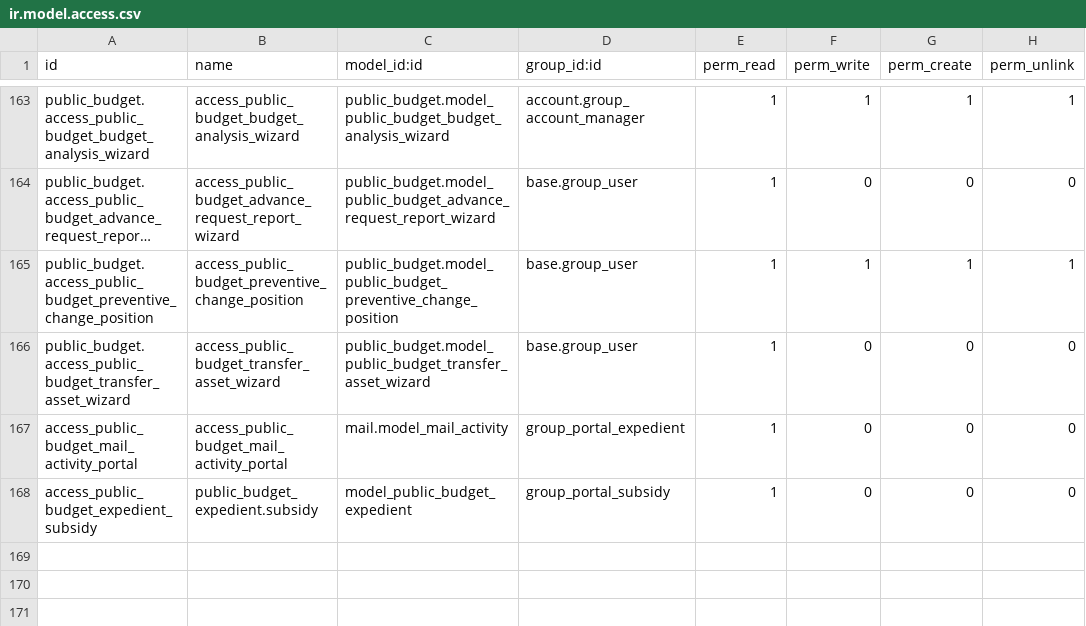
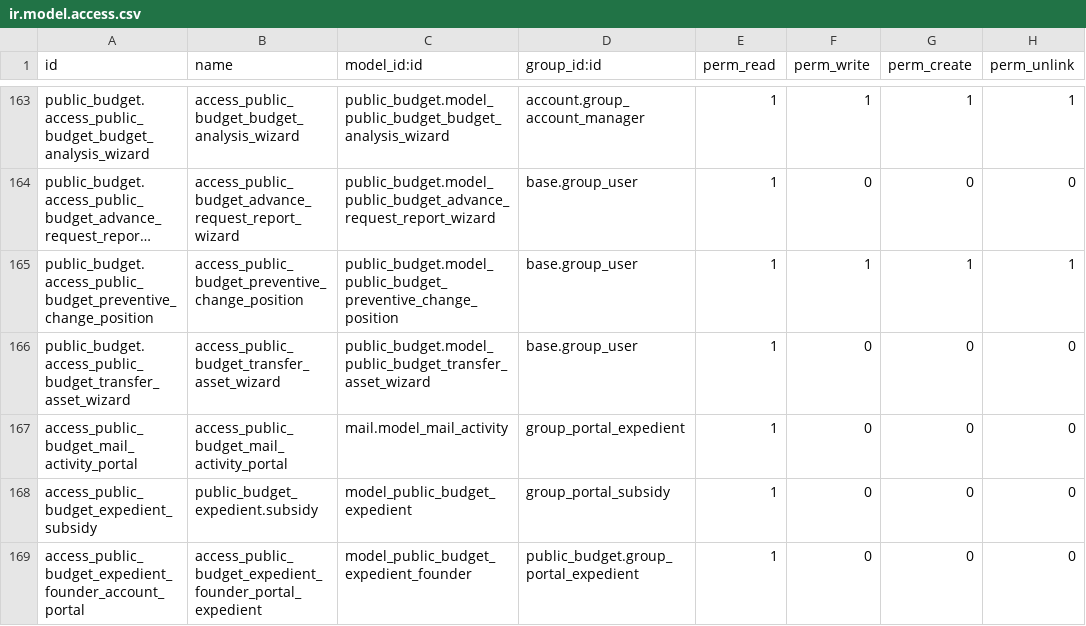
Before and after one commit to ingadhoc/odoo-public-administration, a CSV file: public_budget/security/ir.model.access.csv, drawn as a sheet; only a part is shown, gaps mark what is left out; long unchanged cells end in …; the diff names each change by its address in the sheet, - before the commit and + after, or states it on an @@ line.

Commit message:
[FIX] public_budget: add implied groups to portal requester and fix access rights
task-63865

closes ingadhoc/odoo-public-administration#588

Signed-off-by: Daniel Libonati <dal@adhoc.com.ar>

```diff
--- a/public_budget/security/ir.model.access.csv
+++ b/public_budget/security/ir.model.access.csv
+row 169: access_public_budget_expedient_founder_account_portal | access_public_budget_expedient_founder_portal_expedient | model_public_budget_expedient_founder | public_budget.group_portal_expedient | 1 | 0 | 0 | 0
```
Also changed, not shown: 3 other files.
